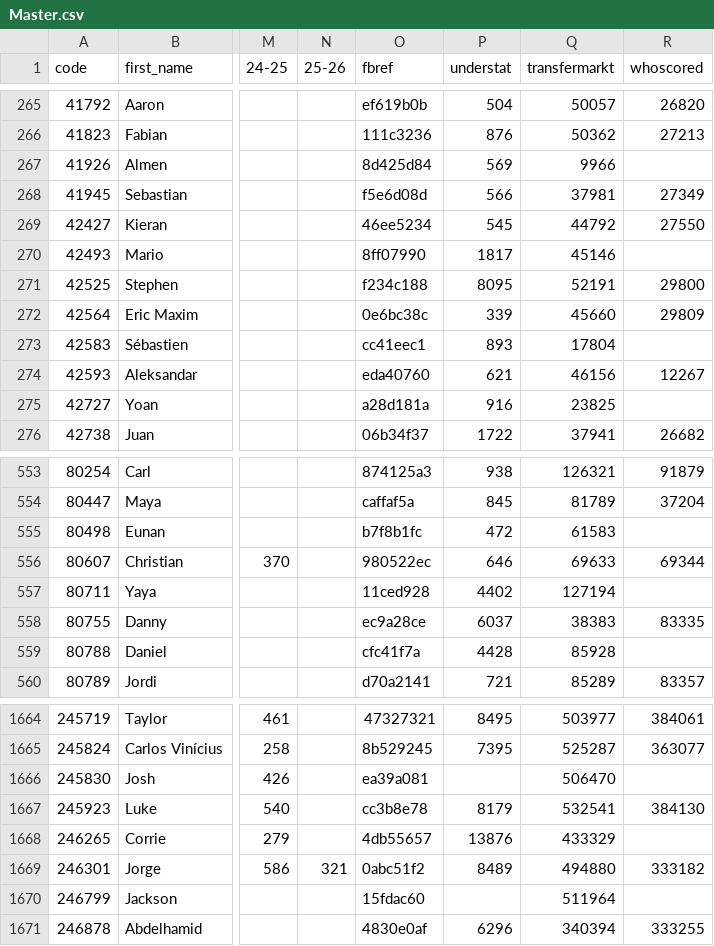
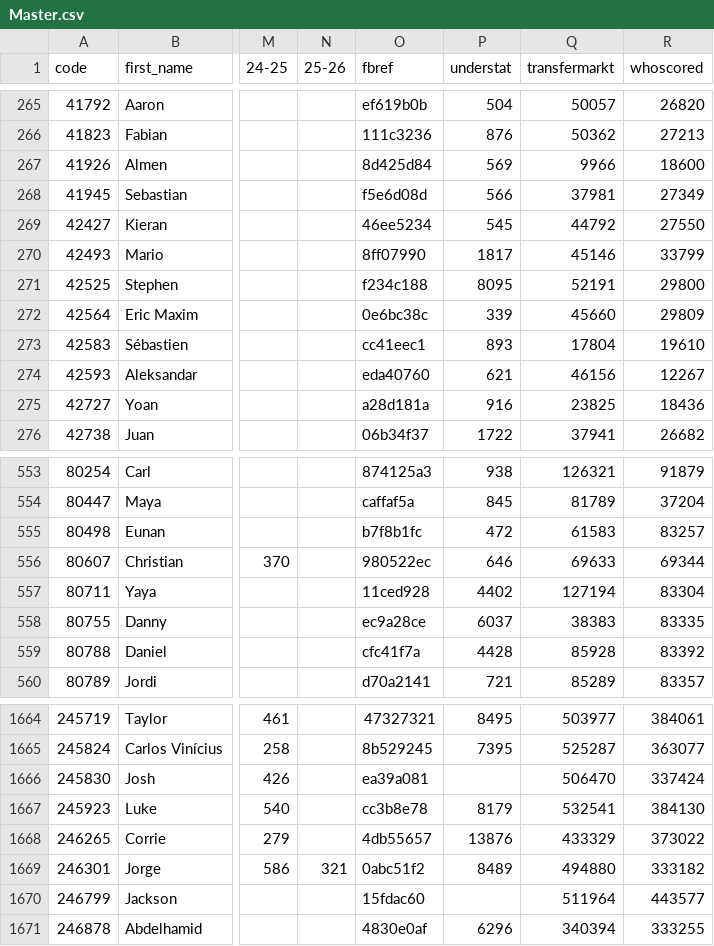
Before and after one commit to ChrisMusson/FPL-ID-Map, a CSV file: Master.csv, drawn as a sheet; only a part is shown, gaps mark what is left out; the diff covers the shown part only; the diff names each change by its address in the sheet, - before the commit and + after, or states it on an @@ line.

```diff
--- a/Master.csv
+++ b/Master.csv
-R267 (whoscored): (empty)
+R267 (whoscored): 18600
-R270 (whoscored): (empty)
+R270 (whoscored): 33799
-R273 (whoscored): (empty)
+R273 (whoscored): 19610
-R275 (whoscored): (empty)
+R275 (whoscored): 18436
-R555 (whoscored): (empty)
+R555 (whoscored): 83257
-R557 (whoscored): (empty)
+R557 (whoscored): 83304
-R559 (whoscored): (empty)
+R559 (whoscored): 83392
-R1666 (whoscored): (empty)
+R1666 (whoscored): 337424
-R1668 (whoscored): (empty)
+R1668 (whoscored): 373022
-R1670 (whoscored): (empty)
+R1670 (whoscored): 443577
```
Also changed, not shown: 141 edited cells elsewhere in this file, whoscored.csv.
